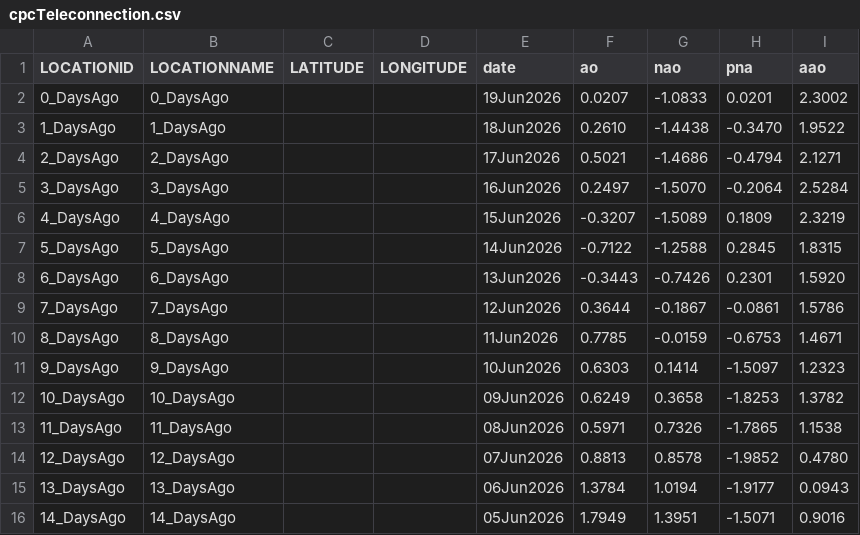
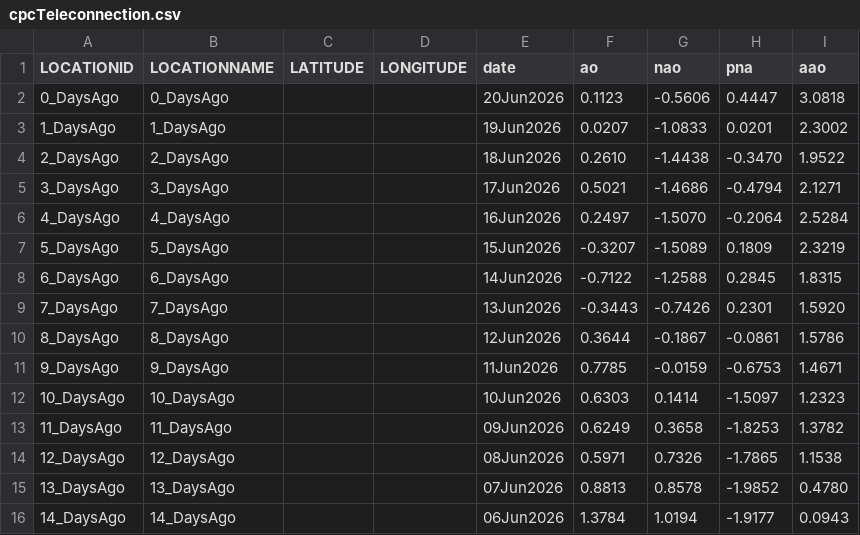
Before and after one commit to theweatherman561/cpcTeleconnectionNavCSV, a CSV file: cpcTeleconnection.csv, drawn as a sheet.

Commit message:
updated files

```diff
--- a/cpcTeleconnection.csv
+++ b/cpcTeleconnection.csv
@@ -1,16 +1,16 @@
 LOCATIONID,LOCATIONNAME,LATITUDE,LONGITUDE,date,ao,nao,pna,aao
-0_DaysAgo,0_DaysAgo,,,19Jun2026,0.0207,-1.0833,0.0201,2.3002
-1_DaysAgo,1_DaysAgo,,,18Jun2026,0.2610,-1.4438,-0.3470,1.9522
-2_DaysAgo,2_DaysAgo,,,17Jun2026,0.5021,-1.4686,-0.4794,2.1271
-3_DaysAgo,3_DaysAgo,,,16Jun2026,0.2497,-1.5070,-0.2064,2.5284
-4_DaysAgo,4_DaysAgo,,,15Jun2026,-0.3207,-1.5089,0.1809,2.3219
-5_DaysAgo,5_DaysAgo,,,14Jun2026,-0.7122,-1.2588,0.2845,1.8315
-6_DaysAgo,6_DaysAgo,,,13Jun2026,-0.3443,-0.7426,0.2301,1.5920
-7_DaysAgo,7_DaysAgo,,,12Jun2026,0.3644,-0.1867,-0.0861,1.5786
-8_DaysAgo,8_DaysAgo,,,11Jun2026,0.7785,-0.0159,-0.6753,1.4671
-9_DaysAgo,9_DaysAgo,,,10Jun2026,0.6303,0.1414,-1.5097,1.2323
-10_DaysAgo,10_DaysAgo,,,09Jun2026,0.6249,0.3658,-1.8253,1.3782
-11_DaysAgo,11_DaysAgo,,,08Jun2026,0.5971,0.7326,-1.7865,1.1538
-12_DaysAgo,12_DaysAgo,,,07Jun2026,0.8813,0.8578,-1.9852,0.4780
-13_DaysAgo,13_DaysAgo,,,06Jun2026,1.3784,1.0194,-1.9177,0.0943
-14_DaysAgo,14_DaysAgo,,,05Jun2026,1.7949,1.3951,-1.5071,0.9016
+0_DaysAgo,0_DaysAgo,,,20Jun2026,0.1123,-0.5606,0.4447,3.0818
+1_DaysAgo,1_DaysAgo,,,19Jun2026,0.0207,-1.0833,0.0201,2.3002
+2_DaysAgo,2_DaysAgo,,,18Jun2026,0.2610,-1.4438,-0.3470,1.9522
+3_DaysAgo,3_DaysAgo,,,17Jun2026,0.5021,-1.4686,-0.4794,2.1271
+4_DaysAgo,4_DaysAgo,,,16Jun2026,0.2497,-1.5070,-0.2064,2.5284
+5_DaysAgo,5_DaysAgo,,,15Jun2026,-0.3207,-1.5089,0.1809,2.3219
+6_DaysAgo,6_DaysAgo,,,14Jun2026,-0.7122,-1.2588,0.2845,1.8315
+7_DaysAgo,7_DaysAgo,,,13Jun2026,-0.3443,-0.7426,0.2301,1.5920
+8_DaysAgo,8_DaysAgo,,,12Jun2026,0.3644,-0.1867,-0.0861,1.5786
+9_DaysAgo,9_DaysAgo,,,11Jun2026,0.7785,-0.0159,-0.6753,1.4671
+10_DaysAgo,10_DaysAgo,,,10Jun2026,0.6303,0.1414,-1.5097,1.2323
+11_DaysAgo,11_DaysAgo,,,09Jun2026,0.6249,0.3658,-1.8253,1.3782
+12_DaysAgo,12_DaysAgo,,,08Jun2026,0.5971,0.7326,-1.7865,1.1538
+13_DaysAgo,13_DaysAgo,,,07Jun2026,0.8813,0.8578,-1.9852,0.4780
+14_DaysAgo,14_DaysAgo,,,06Jun2026,1.3784,1.0194,-1.9177,0.0943
```
